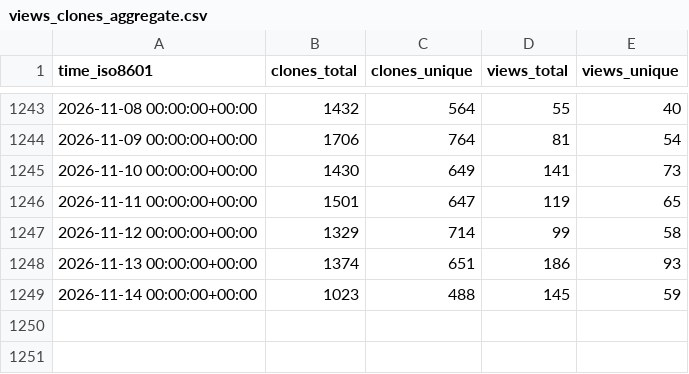
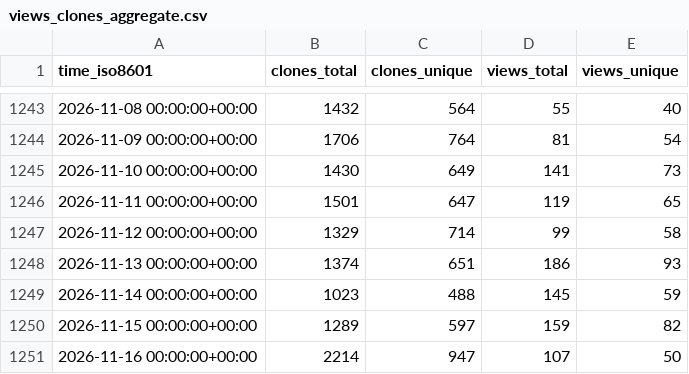
Before and after one commit to vladdoster/.github, a CSV file: zdharma-continuum/zinit/ghrs-data/views_clones_aggregate.csv, drawn as a sheet; only a part is shown, gaps mark what is left out.

```diff
--- a/zdharma-continuum/zinit/ghrs-data/views_clones_aggregate.csv
+++ b/zdharma-continuum/zinit/ghrs-data/views_clones_aggregate.csv
@@ -1249 +1249,3 @@ time_iso8601,clones_total,clones_unique,views_total,views_unique
 2026-11-14 00:00:00+00:00,1023,488,145,59
+2026-11-15 00:00:00+00:00,1289,597,159,82
+2026-11-16 00:00:00+00:00,2214,947,107,50
```
Also changed, not shown: 1 other file.
